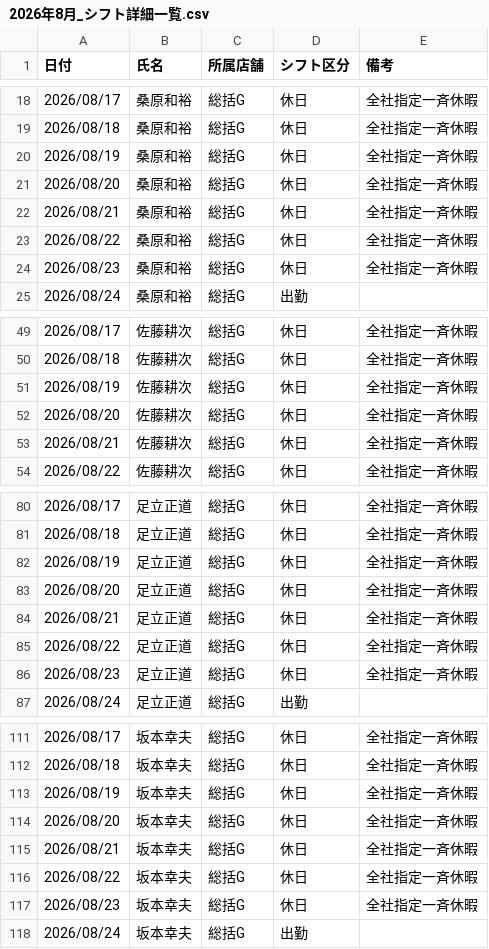
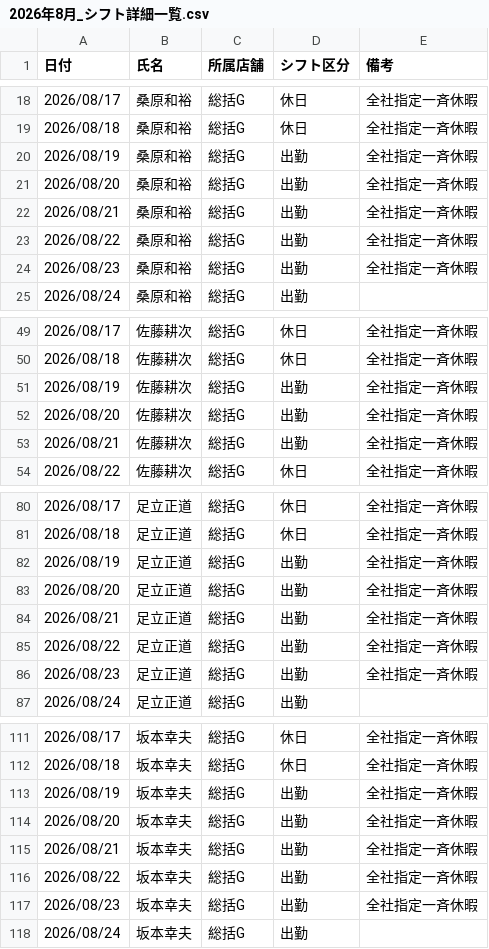
Before and after one commit to watarukomine/workwise-for-public-use, a CSV file: 2026年8月_シフト詳細一覧.csv, drawn as a sheet; only a part is shown, gaps mark what is left out; the diff covers the shown part only.

```diff
--- a/2026年8月_シフト詳細一覧.csv
+++ b/2026年8月_シフト詳細一覧.csv
@@ -19,7 +19,7 @@
 2026/08/18,桑原和裕,総括G,休日,全社指定一斉休暇
-2026/08/19,桑原和裕,総括G,休日,全社指定一斉休暇
-2026/08/20,桑原和裕,総括G,休日,全社指定一斉休暇
-2026/08/21,桑原和裕,総括G,休日,全社指定一斉休暇
-2026/08/22,桑原和裕,総括G,休日,全社指定一斉休暇
-2026/08/23,桑原和裕,総括G,休日,全社指定一斉休暇
+2026/08/19,桑原和裕,総括G,出勤,全社指定一斉休暇
+2026/08/20,桑原和裕,総括G,出勤,全社指定一斉休暇
+2026/08/21,桑原和裕,総括G,出勤,全社指定一斉休暇
+2026/08/22,桑原和裕,総括G,出勤,全社指定一斉休暇
+2026/08/23,桑原和裕,総括G,出勤,全社指定一斉休暇
 2026/08/24,桑原和裕,総括G,出勤,
@@ -50,5 +50,5 @@
 2026/08/18,佐藤耕次,総括G,休日,全社指定一斉休暇
-2026/08/19,佐藤耕次,総括G,休日,全社指定一斉休暇
-2026/08/20,佐藤耕次,総括G,休日,全社指定一斉休暇
-2026/08/21,佐藤耕次,総括G,休日,全社指定一斉休暇
+2026/08/19,佐藤耕次,総括G,出勤,全社指定一斉休暇
+2026/08/20,佐藤耕次,総括G,出勤,全社指定一斉休暇
+2026/08/21,佐藤耕次,総括G,出勤,全社指定一斉休暇
 2026/08/22,佐藤耕次,総括G,休日,全社指定一斉休暇
@@ -81,7 +81,7 @@
 2026/08/18,足立正道,総括G,休日,全社指定一斉休暇
-2026/08/19,足立正道,総括G,休日,全社指定一斉休暇
-2026/08/20,足立正道,総括G,休日,全社指定一斉休暇
-2026/08/21,足立正道,総括G,休日,全社指定一斉休暇
-2026/08/22,足立正道,総括G,休日,全社指定一斉休暇
-2026/08/23,足立正道,総括G,休日,全社指定一斉休暇
+2026/08/19,足立正道,総括G,出勤,全社指定一斉休暇
+2026/08/20,足立正道,総括G,出勤,全社指定一斉休暇
+2026/08/21,足立正道,総括G,出勤,全社指定一斉休暇
+2026/08/22,足立正道,総括G,出勤,全社指定一斉休暇
+2026/08/23,足立正道,総括G,出勤,全社指定一斉休暇
 2026/08/24,足立正道,総括G,出勤,
@@ -112,7 +112,7 @@
 2026/08/18,坂本幸夫,総括G,休日,全社指定一斉休暇
-2026/08/19,坂本幸夫,総括G,休日,全社指定一斉休暇
-2026/08/20,坂本幸夫,総括G,休日,全社指定一斉休暇
-2026/08/21,坂本幸夫,総括G,休日,全社指定一斉休暇
-2026/08/22,坂本幸夫,総括G,休日,全社指定一斉休暇
-2026/08/23,坂本幸夫,総括G,休日,全社指定一斉休暇
+2026/08/19,坂本幸夫,総括G,出勤,全社指定一斉休暇
+2026/08/20,坂本幸夫,総括G,出勤,全社指定一斉休暇
+2026/08/21,坂本幸夫,総括G,出勤,全社指定一斉休暇
+2026/08/22,坂本幸夫,総括G,出勤,全社指定一斉休暇
+2026/08/23,坂本幸夫,総括G,出勤,全社指定一斉休暇
 2026/08/24,坂本幸夫,総括G,出勤,
```
Also changed, not shown: 60 edited cells elsewhere in this file, 2026年8月_月間シフト表.csv, 6 other files.
